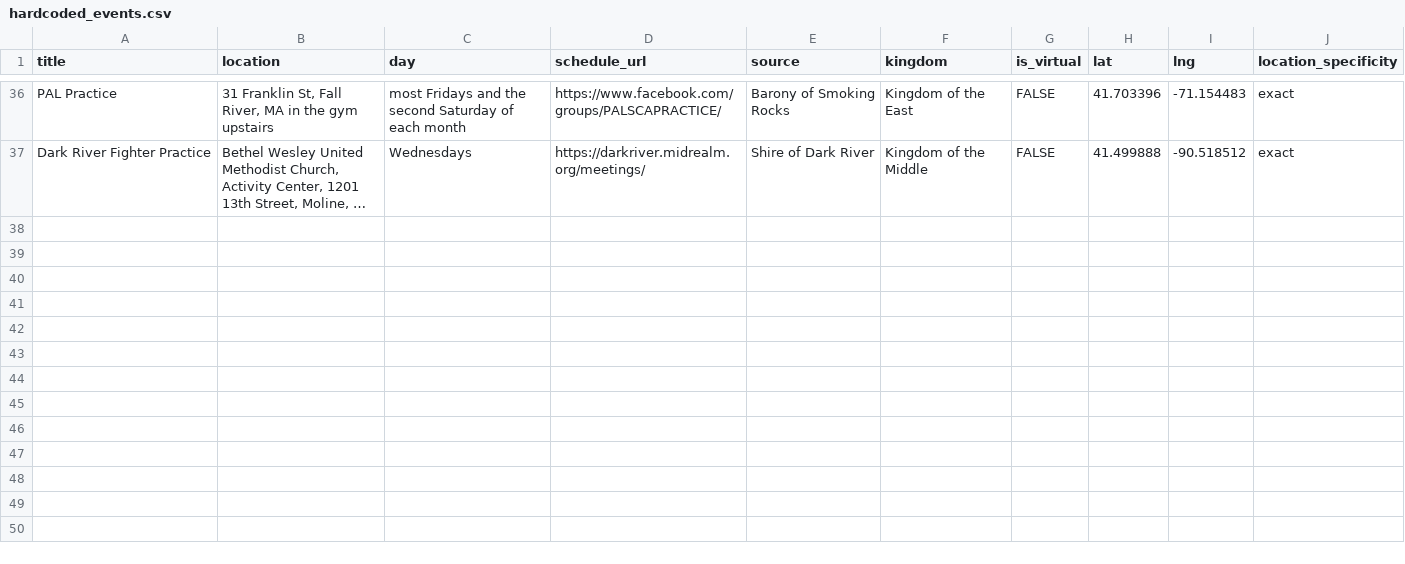
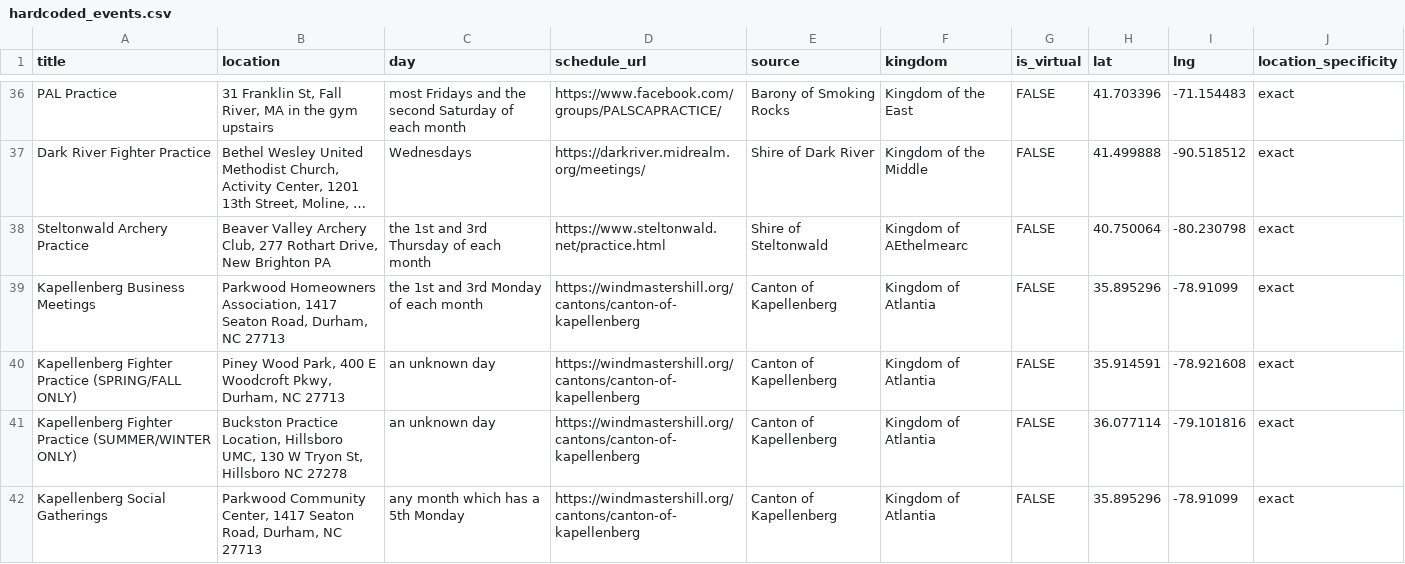
Before and after one commit to khs/scamap, a CSV file: hardcoded_events.csv, drawn as a sheet; only a part is shown, gaps mark what is left out; long unchanged cells end in …; the diff names each change by its address in the sheet, - before the commit and + after, or states it on an @@ line.

```diff
--- a/hardcoded_events.csv
+++ b/hardcoded_events.csv
+row 38: Steltonwald Archery Practice | Beaver Valley Archery Club, 277 Rothart Drive, New Brighton PA | the 1st and 3rd Thursday of each month | https://www.steltonwald.net/practice.html | Shire of Steltonwald | Kingdom of AEthelmearc | FALSE | 40.750064 | -80.230798 | exact
+row 39: Kapellenberg Business Meetings | Parkwood Homeowners Association, 1417 Seaton Road, Durham, NC 27713 | the 1st and 3rd Monday of each month | https://windmastershill.org/cantons/canton-of-kapellenberg | Canton of Kapellenberg | Kingdom of Atlantia | FALSE | 35.895296 | -78.91099 | exact
+row 40: Kapellenberg Fighter Practice (SPRING/FALL ONLY) | Piney Wood Park, 400 E Woodcroft Pkwy, Durham, NC 27713 | an unknown day | https://windmastershill.org/cantons/canton-of-kapellenberg | Canton of Kapellenberg | Kingdom of Atlantia | FALSE | 35.914591 | -78.921608 | exact
+row 41: Kapellenberg Fighter Practice (SUMMER/WINTER ONLY) | Buckston Practice Location, Hillsboro UMC, 130 W Tryon St, Hillsboro NC 27278 | an unknown day | https://windmastershill.org/cantons/canton-of-kapellenberg | Canton of Kapellenberg | Kingdom of Atlantia | FALSE | 36.077114 | -79.101816 | exact
+row 42: Kapellenberg Social Gatherings | Parkwood Community Center, 1417 Seaton Road, Durham, NC 27713 | any month which has a 5th Monday | https://windmastershill.org/cantons/canton-of-kapellenberg | Canton of Kapellenberg | Kingdom of Atlantia | FALSE | 35.895296 | -78.91099 | exact
```
Also changed, not shown: locals.csv.
